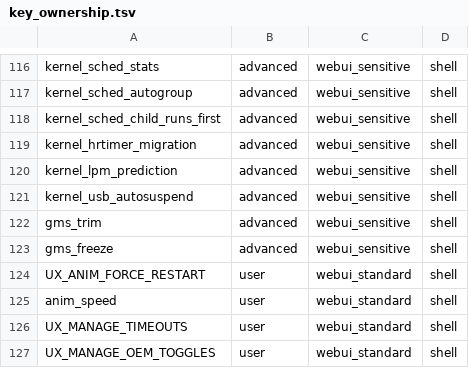
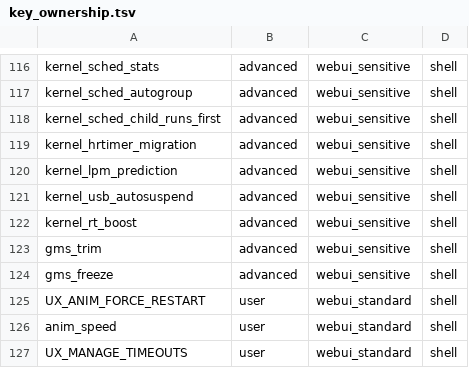
Before and after one commit to krilikd-factory/AutoSystemBoost, a TSV file: config/key_ownership.tsv, drawn as a sheet; only a part is shown, gaps mark what is left out; the shorter side is filled out with more unchanged rows; the diff names each change by its address in the sheet, - before the commit and + after, or states it on an @@ line.

```diff
--- a/config/key_ownership.tsv
+++ b/config/key_ownership.tsv
+row 122: kernel_rt_boost | advanced | webui_sensitive | shell
```
Also changed, not shown: 2 other files.
